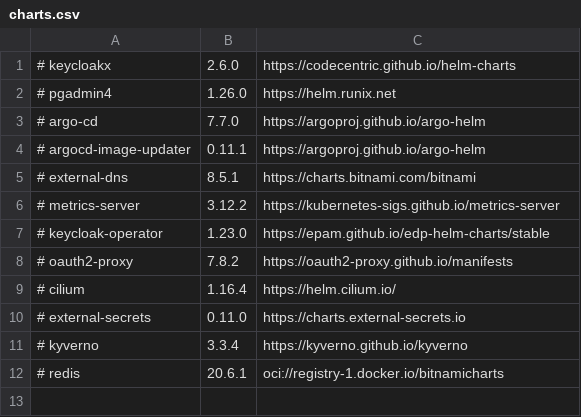
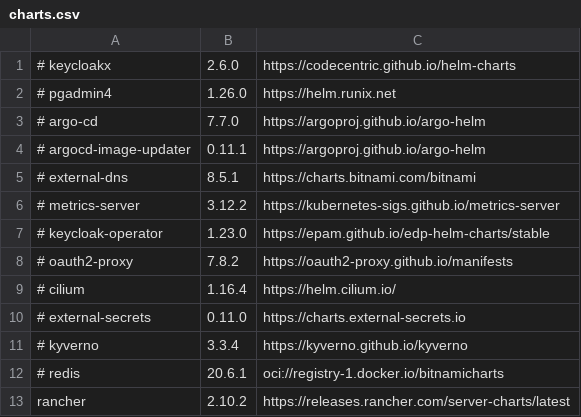
Before and after one commit to kuberise/pullcharts, a CSV file: charts.csv, drawn as a sheet.

Commit message:
Add rancher chart entry to charts.csv

```diff
--- a/charts.csv
+++ b/charts.csv
@@ -12 +12,2 @@
 # redis,20.6.1,oci://registry-1.docker.io/bitnamicharts
+rancher,2.10.2,https://releases.rancher.com/server-charts/latest
```
